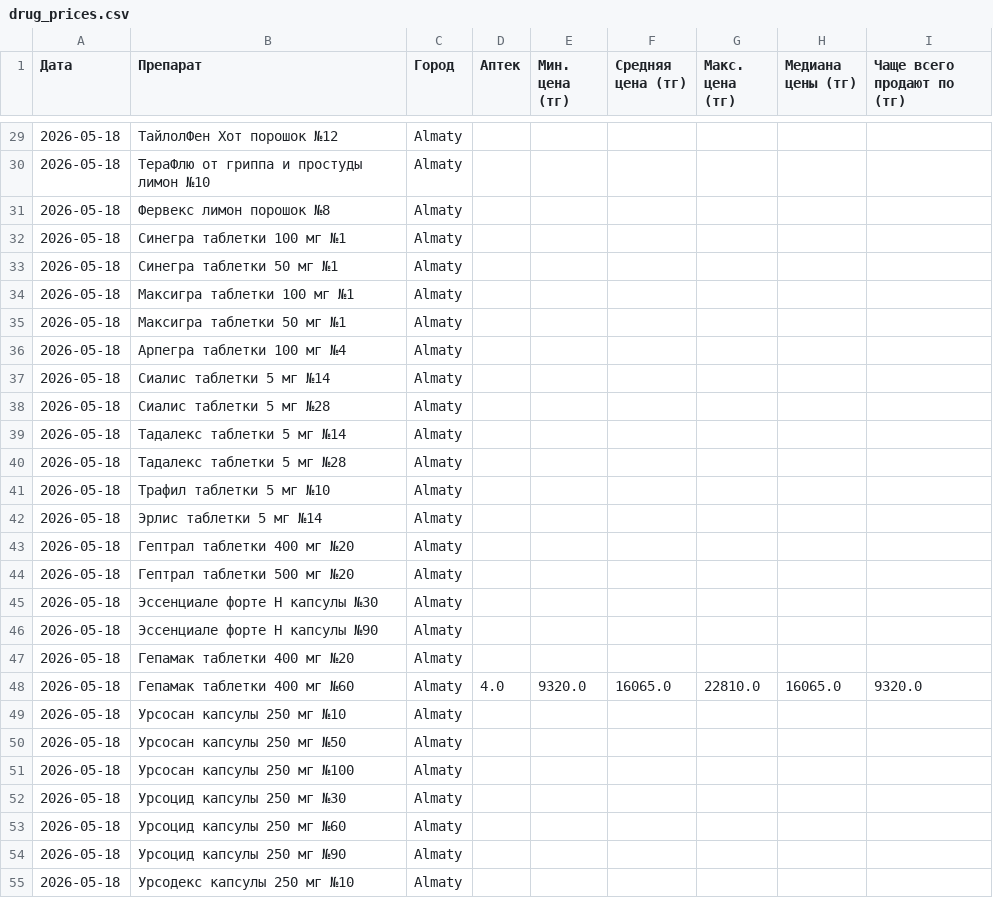
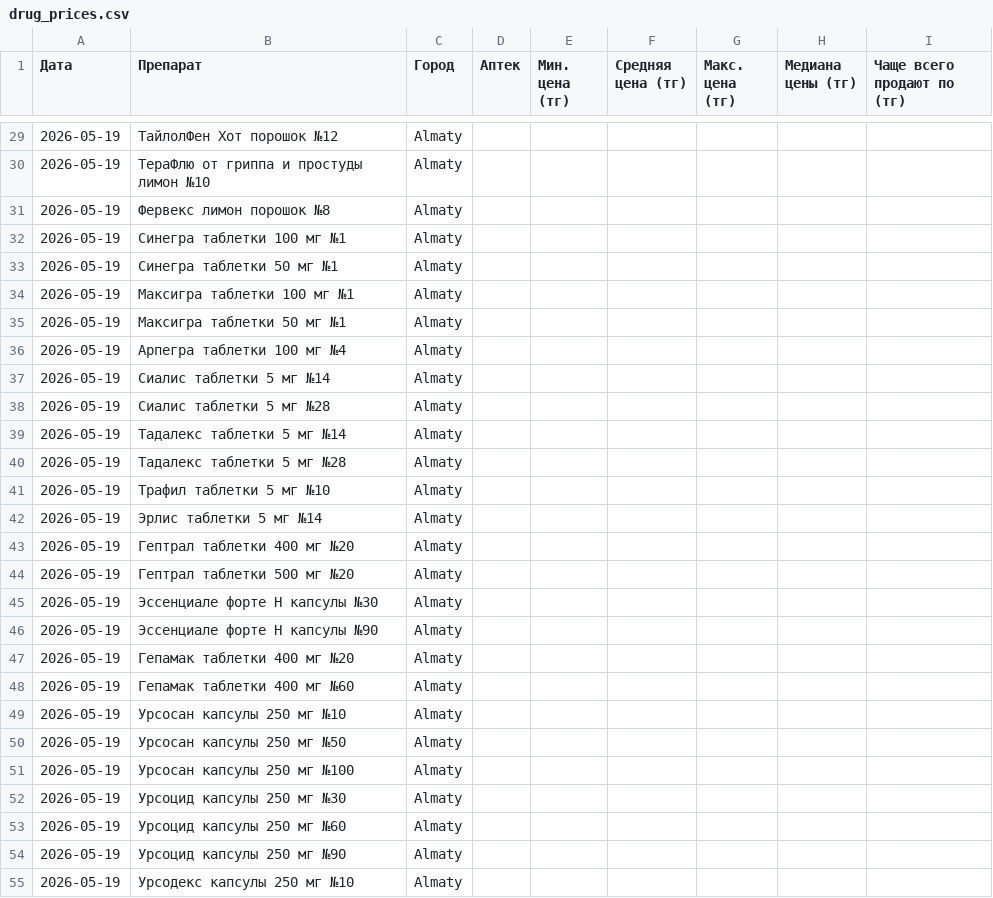
Before and after one commit to Saule097/iteka-prices, a CSV file: drug_prices.csv, drawn as a sheet; only a part is shown, gaps mark what is left out; the diff covers the shown part only.

```diff
--- a/drug_prices.csv
+++ b/drug_prices.csv
@@ -29,27 +29,27 @@
-2026-05-18,ТайлолФен Хот порошок №12,Almaty,,,,,,
-2026-05-18,ТераФлю от гриппа и простуды лимон №10,Almaty,,,,,,
-2026-05-18,Фервекс лимон порошок №8,Almaty,,,,,,
-2026-05-18,Синегра таблетки 100 мг №1,Almaty,,,,,,
-2026-05-18,Синегра таблетки 50 мг №1,Almaty,,,,,,
-2026-05-18,Максигра таблетки 100 мг №1,Almaty,,,,,,
-2026-05-18,Максигра таблетки 50 мг №1,Almaty,,,,,,
-2026-05-18,Арпегра таблетки 100 мг №4,Almaty,,,,,,
-2026-05-18,Сиалис таблетки 5 мг №14,Almaty,,,,,,
-2026-05-18,Сиалис таблетки 5 мг №28,Almaty,,,,,,
-2026-05-18,Тадалекс таблетки 5 мг №14,Almaty,,,,,,
-2026-05-18,Тадалекс таблетки 5 мг №28,Almaty,,,,,,
-2026-05-18,Трафил таблетки 5 мг №10,Almaty,,,,,,
-2026-05-18,Эрлис таблетки 5 мг №14,Almaty,,,,,,
-2026-05-18,Гептрал таблетки 400 мг №20,Almaty,,,,,,
-2026-05-18,Гептрал таблетки 500 мг №20,Almaty,,,,,,
-2026-05-18,Эссенциале форте Н капсулы №30,Almaty,,,,,,
-2026-05-18,Эссенциале форте Н капсулы №90,Almaty,,,,,,
-2026-05-18,Гепамак таблетки 400 мг №20,Almaty,,,,,,
-2026-05-18,Гепамак таблетки 400 мг №60,Almaty,4.0,9320.0,16065.0,22810.0,16065.0,9320.0
-2026-05-18,Урсосан капсулы 250 мг №10,Almaty,,,,,,
-2026-05-18,Урсосан капсулы 250 мг №50,Almaty,,,,,,
-2026-05-18,Урсосан капсулы 250 мг №100,Almaty,,,,,,
-2026-05-18,Урсоцид капсулы 250 мг №30,Almaty,,,,,,
-2026-05-18,Урсоцид капсулы 250 мг №60,Almaty,,,,,,
-2026-05-18,Урсоцид капсулы 250 мг №90,Almaty,,,,,,
-2026-05-18,Урсодекс капсулы 250 мг №10,Almaty,,,,,,
+2026-05-19,ТайлолФен Хот порошок №12,Almaty,,,,,,
+2026-05-19,ТераФлю от гриппа и простуды лимон №10,Almaty,,,,,,
+2026-05-19,Фервекс лимон порошок №8,Almaty,,,,,,
+2026-05-19,Синегра таблетки 100 мг №1,Almaty,,,,,,
+2026-05-19,Синегра таблетки 50 мг №1,Almaty,,,,,,
+2026-05-19,Максигра таблетки 100 мг №1,Almaty,,,,,,
+2026-05-19,Максигра таблетки 50 мг №1,Almaty,,,,,,
+2026-05-19,Арпегра таблетки 100 мг №4,Almaty,,,,,,
+2026-05-19,Сиалис таблетки 5 мг №14,Almaty,,,,,,
+2026-05-19,Сиалис таблетки 5 мг №28,Almaty,,,,,,
+2026-05-19,Тадалекс таблетки 5 мг №14,Almaty,,,,,,
+2026-05-19,Тадалекс таблетки 5 мг №28,Almaty,,,,,,
+2026-05-19,Трафил таблетки 5 мг №10,Almaty,,,,,,
+2026-05-19,Эрлис таблетки 5 мг №14,Almaty,,,,,,
+2026-05-19,Гептрал таблетки 400 мг №20,Almaty,,,,,,
+2026-05-19,Гептрал таблетки 500 мг №20,Almaty,,,,,,
+2026-05-19,Эссенциале форте Н капсулы №30,Almaty,,,,,,
+2026-05-19,Эссенциале форте Н капсулы №90,Almaty,,,,,,
+2026-05-19,Гепамак таблетки 400 мг №20,Almaty,,,,,,
+2026-05-19,Гепамак таблетки 400 мг №60,Almaty,,,,,,
+2026-05-19,Урсосан капсулы 250 мг №10,Almaty,,,,,,
+2026-05-19,Урсосан капсулы 250 мг №50,Almaty,,,,,,
+2026-05-19,Урсосан капсулы 250 мг №100,Almaty,,,,,,
+2026-05-19,Урсоцид капсулы 250 мг №30,Almaty,,,,,,
+2026-05-19,Урсоцид капсулы 250 мг №60,Almaty,,,,,,
+2026-05-19,Урсоцид капсулы 250 мг №90,Almaty,,,,,,
+2026-05-19,Урсодекс капсулы 250 мг №10,Almaty,,,,,,
```
Also changed, not shown: 74 edited cells elsewhere in this file.
